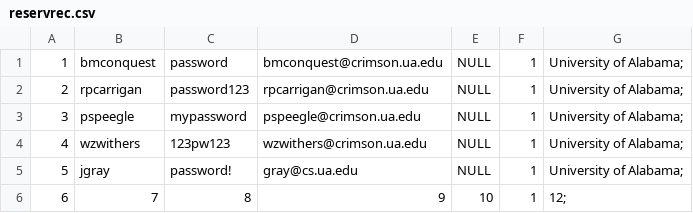
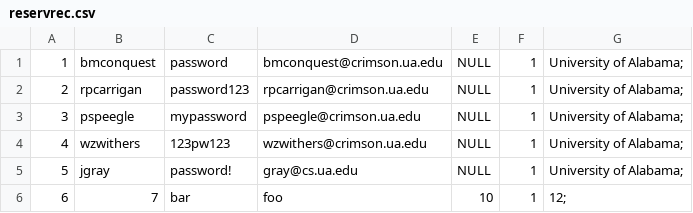
Before and after one commit to BConquest/ReservRec, a CSV file: assets/reservrec.csv, drawn as a sheet.

```diff
--- a/assets/reservrec.csv
+++ b/assets/reservrec.csv
@@ -5,2 +5,2 @@
 5,jgray,password!,gray@cs.ua.edu,NULL,1,University of Alabama;
-6,7,8,9,10,1,12;
+6,7,bar,foo,10,1,12;
```
Also changed, not shown: 1 other file.
